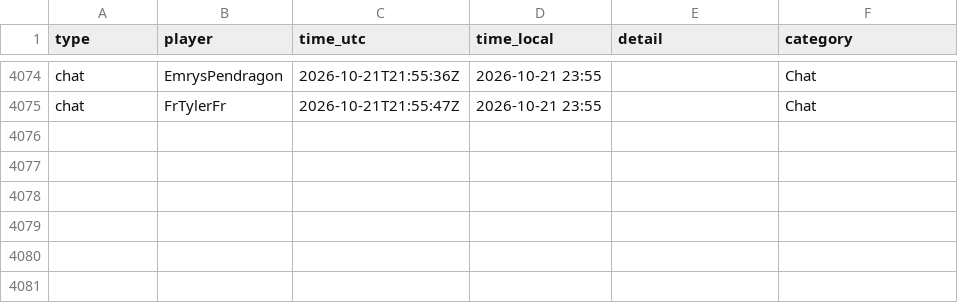
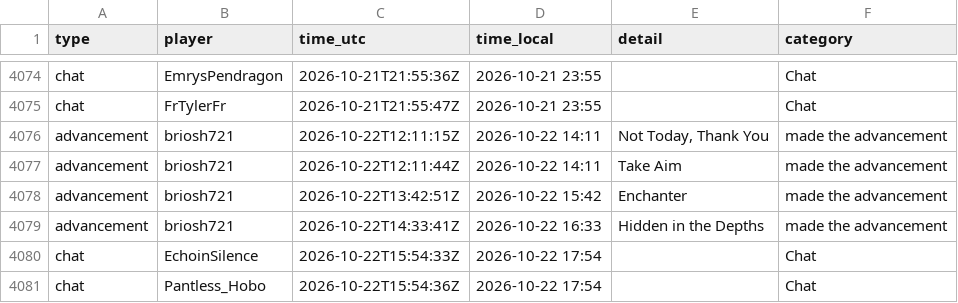
Before and after one commit to mathijsboogaert/Voxel, a CSV file: docs/data/voxel-events.csv, drawn as a sheet; only a part is shown, gaps mark what is left out.

```diff
--- a/docs/data/voxel-events.csv
+++ b/docs/data/voxel-events.csv
@@ -4075 +4075,7 @@ chat,EmrysPendragon,2026-10-21T21:55:36Z,2026-10-21 23:55,,Chat
 chat,FrTylerFr,2026-10-21T21:55:47Z,2026-10-21 23:55,,Chat
+advancement,briosh721,2026-10-22T12:11:15Z,2026-10-22 14:11,"Not Today, Thank You",made the advancement
+advancement,briosh721,2026-10-22T12:11:44Z,2026-10-22 14:11,Take Aim,made the advancement
+advancement,briosh721,2026-10-22T13:42:51Z,2026-10-22 15:42,Enchanter,made the advancement
+advancement,briosh721,2026-10-22T14:33:41Z,2026-10-22 16:33,Hidden in the Depths,made the advancement
+chat,EchoinSilence,2026-10-22T15:54:33Z,2026-10-22 17:54,,Chat
+chat,Pantless_Hobo,2026-10-22T15:54:36Z,2026-10-22 17:54,,Chat
```
Also changed, not shown: docs/data/afk-history.csv, docs/data/voxel-hourly.csv, 4 other files.
